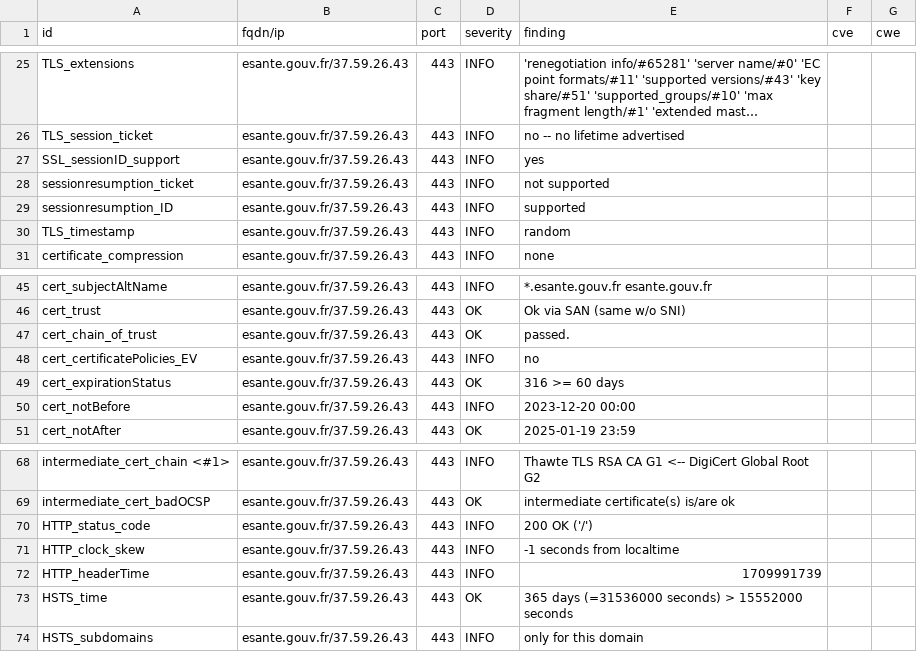
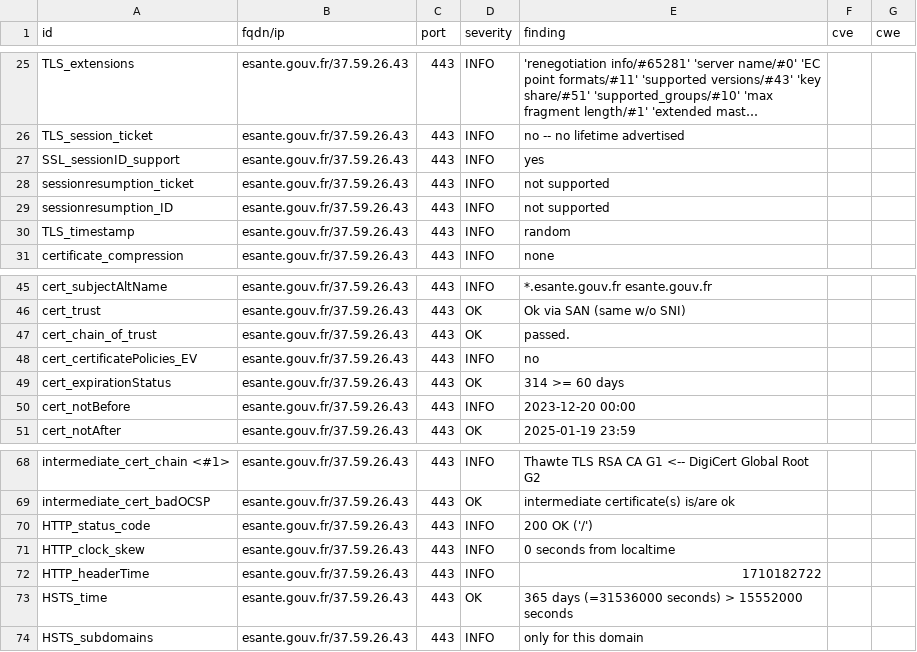
Before and after one commit to GKO-org/dashlordPrd4, a CSV file: results/aHR0cHM6Ly9lc2FudGUuZ291di5mcg==/testssl.csv, drawn as a sheet; only a part is shown, gaps mark what is left out; long unchanged cells end in ….

```diff
--- a/results/aHR0cHM6Ly9lc2FudGUuZ291di5mcg==/testssl.csv
+++ b/results/aHR0cHM6Ly9lc2FudGUuZ291di5mcg==/testssl.csv
@@ -28,3 +28,3 @@
 "sessionresumption_ticket","esante.gouv.fr/37.59.26.43","443","INFO","not supported","",""
-"sessionresumption_ID","esante.gouv.fr/37.59.26.43","443","INFO","supported","",""
+"sessionresumption_ID","esante.gouv.fr/37.59.26.43","443","INFO","not supported","",""
 "TLS_timestamp","esante.gouv.fr/37.59.26.43","443","INFO","random","",""
@@ -48,3 +48,3 @@
 "cert_certificatePolicies_EV","esante.gouv.fr/37.59.26.43","443","INFO","no","",""
-"cert_expirationStatus","esante.gouv.fr/37.59.26.43","443","OK","316 >= 60 days","",""
+"cert_expirationStatus","esante.gouv.fr/37.59.26.43","443","OK","314 >= 60 days","",""
 "cert_notBefore","esante.gouv.fr/37.59.26.43","443","INFO","2023-12-20 00:00","",""
@@ -70,4 +70,4 @@
 "HTTP_status_code","esante.gouv.fr/37.59.26.43","443","INFO","200 OK ('/')","",""
-"HTTP_clock_skew","esante.gouv.fr/37.59.26.43","443","INFO","-1 seconds from localtime","",""
-"HTTP_headerTime","esante.gouv.fr/37.59.26.43","443","INFO","1709991739","",""
+"HTTP_clock_skew","esante.gouv.fr/37.59.26.43","443","INFO","0 seconds from localtime","",""
+"HTTP_headerTime","esante.gouv.fr/37.59.26.43","443","INFO","1710182722","",""
 "HSTS_time","esante.gouv.fr/37.59.26.43","443","OK","365 days (=31536000 seconds) > 15552000 seconds","",""
```
Also changed, not shown: 9 other files.
